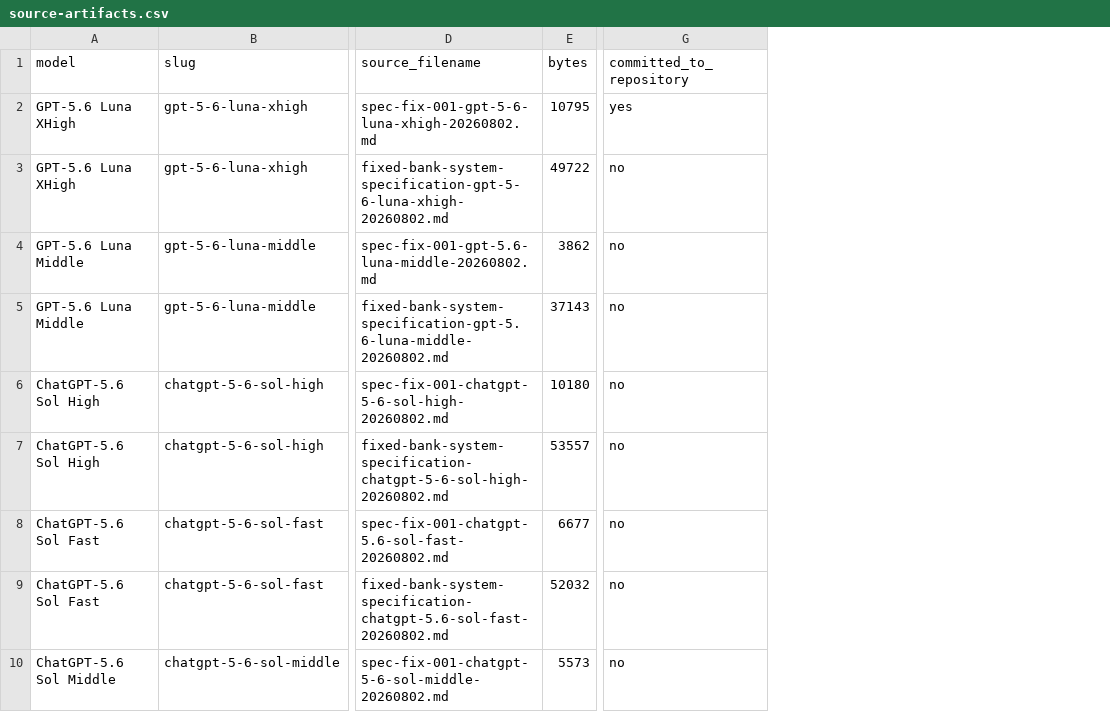
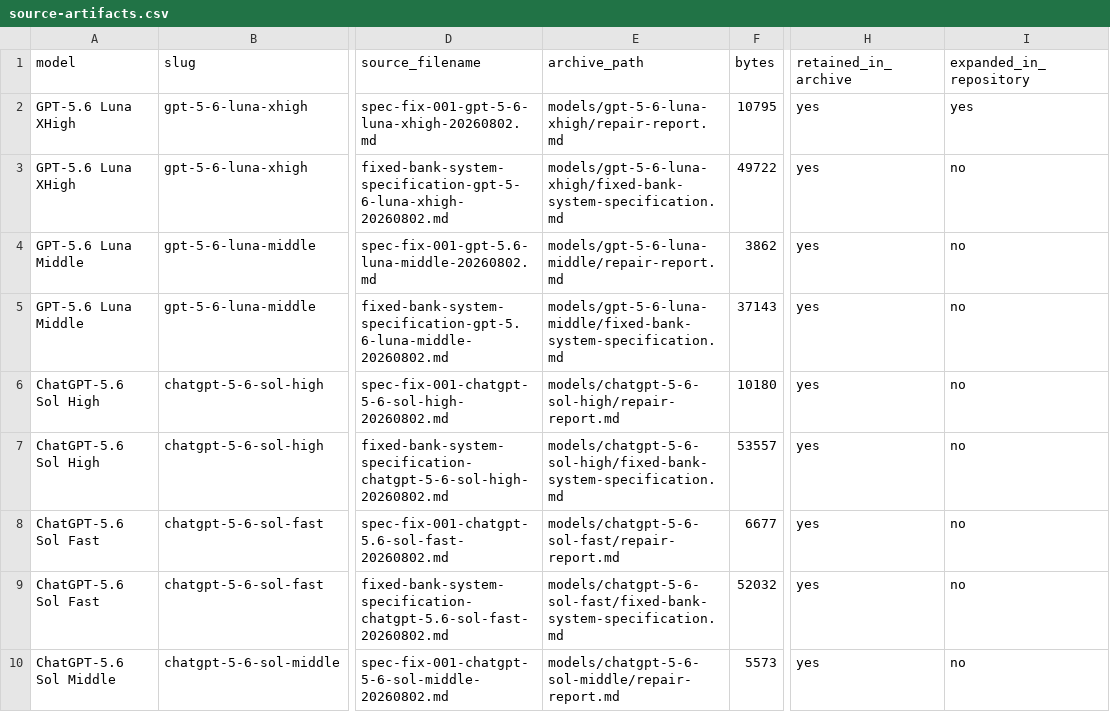
Before and after one commit to kooiei-in4a/minimal-bank-system, a CSV file: docs/benchmarks/spec-fix-001/runs/2026-08-02/source-artifacts.csv, drawn as a sheet; only a part is shown, gaps mark what is left out; addresses are those after the commit; the diff names each change by its address in the sheet, - before the commit and + after, or states it on an @@ line.

Commit message:
docs(benchmark): map source artifacts to evidence archive

```diff
--- a/docs/benchmarks/spec-fix-001/runs/2026-08-02/source-artifacts.csv
+++ b/docs/benchmarks/spec-fix-001/runs/2026-08-02/source-artifacts.csv
+column E (archive_path), rows 2-10: models/gpt-5-6-luna-xhigh/repair-report.md | models/gpt-5-6-luna-xhigh/fixed-bank-system-specification.md | models/gpt-5-6-luna-middle/repair-report.md | models/gpt-5-6-luna-middle/fixed-bank-system-specification.md | models/chatgpt-5-6-sol-high/repair-report.md | models/chatgpt-5-6-sol-high/fixed-bank-system-specification.md | models/chatgpt-5-6-sol-fast/repair-report.md | models/chatgpt-5-6-sol-fast/fixed-bank-system-specification.md | models/chatgpt-5-6-sol-middle/repair-report.md
+column H (retained_in_archive), rows 2-10: all yes
-I1: committed_to_repository
+I1: expanded_in_repository
```
